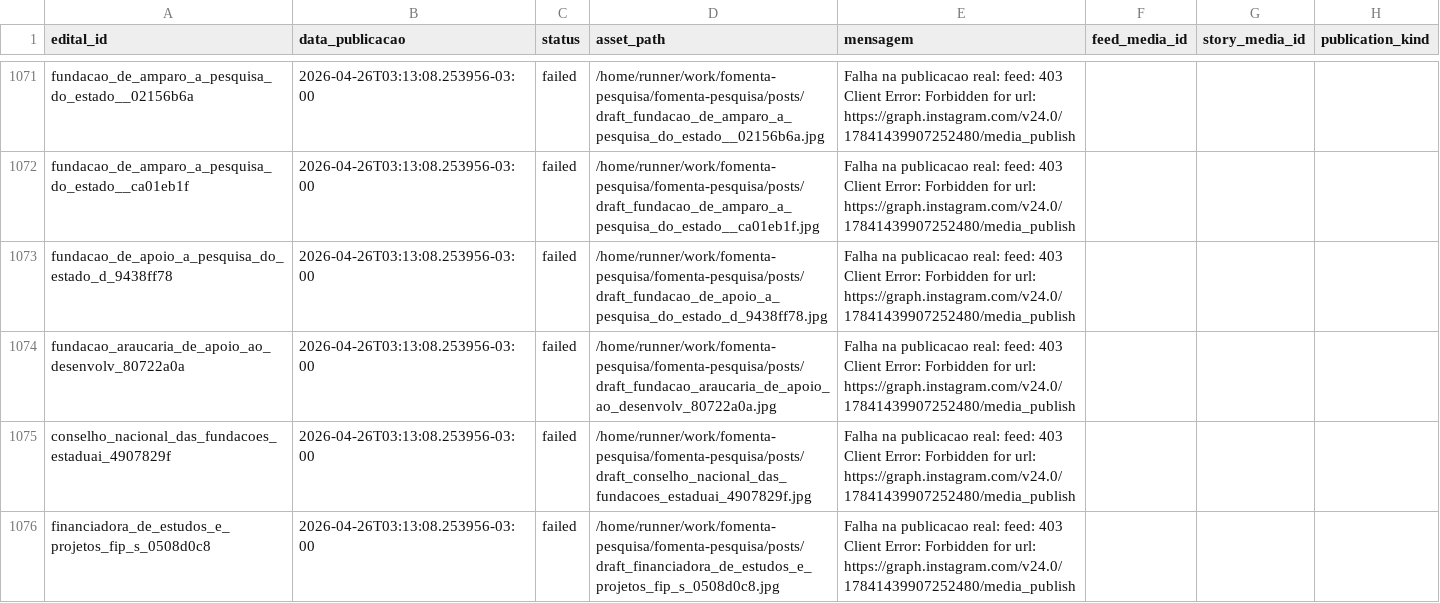
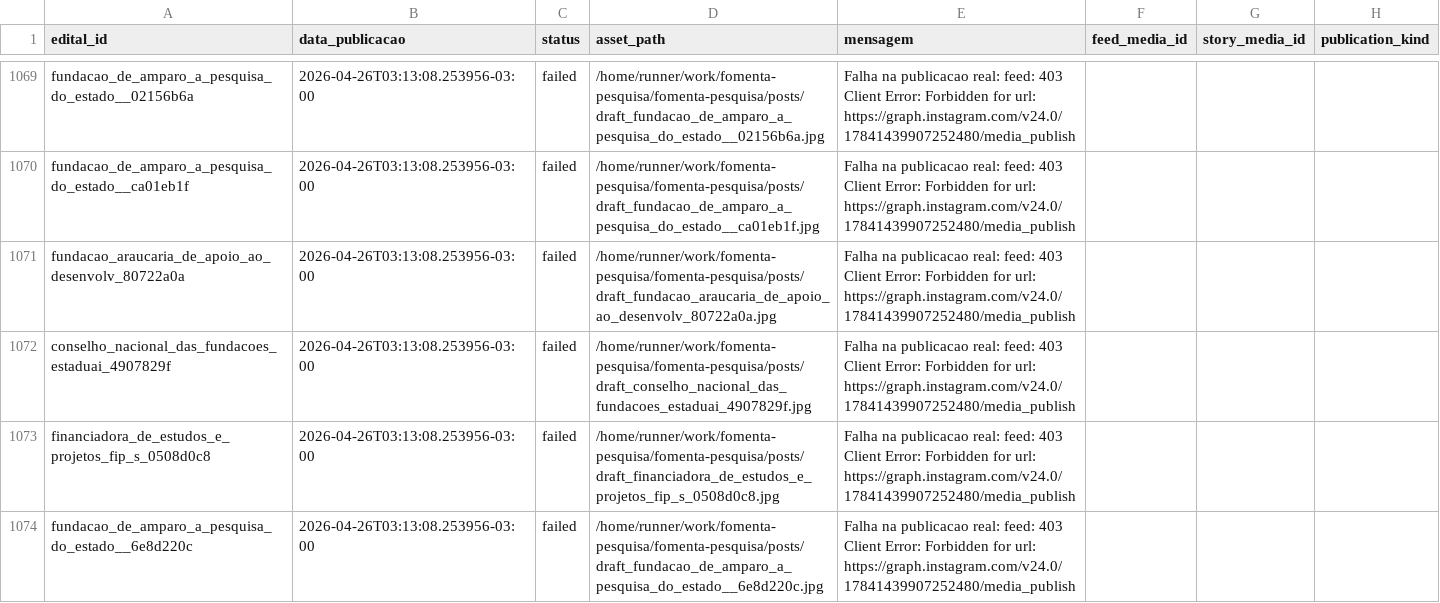
Before and after one commit to brauliorrs/fomenta-pesquisa, a CSV file: data/historico_postagens.csv, drawn as a sheet; only a part is shown, gaps mark what is left out; the shorter side is filled out with more unchanged rows; the diff covers the shown part only.

```diff
--- a/data/historico_postagens.csv
+++ b/data/historico_postagens.csv
@@ -1072,3 +1070,2 @@ fundacao_de_amparo_a_pesquisa_do_estado__02156b6a,2026-04-26T03:13:08.253956-03:
 fundacao_de_amparo_a_pesquisa_do_estado__ca01eb1f,2026-04-26T03:13:08.253956-03:00,failed,/home/runner/work/fomenta-pesquisa/fomenta-pesquisa/posts/draft_fundacao_de_amparo_a_pesquisa_do_estado__ca01eb1f.jpg,Falha na publicacao real: feed: 403 Client Error: Forbidden for url: https://graph.instagram.com/v24.0/17841439907252480/media_publish,,,
-fundacao_de_apoio_a_pesquisa_do_estado_d_9438ff78,2026-04-26T03:13:08.253956-03:00,failed,/home/runner/work/fomenta-pesquisa/fomenta-pesquisa/posts/draft_fundacao_de_apoio_a_pesquisa_do_estado_d_9438ff78.jpg,Falha na publicacao real: feed: 403 Client Error: Forbidden for url: https://graph.instagram.com/v24.0/17841439907252480/media_publish,,,
 fundacao_araucaria_de_apoio_ao_desenvolv_80722a0a,2026-04-26T03:13:08.253956-03:00,failed,/home/runner/work/fomenta-pesquisa/fomenta-pesquisa/posts/draft_fundacao_araucaria_de_apoio_ao_desenvolv_80722a0a.jpg,Falha na publicacao real: feed: 403 Client Error: Forbidden for url: https://graph.instagram.com/v24.0/17841439907252480/media_publish,,,
```
Also changed, not shown: 10 removed rows elsewhere in this file, 46 other files.
